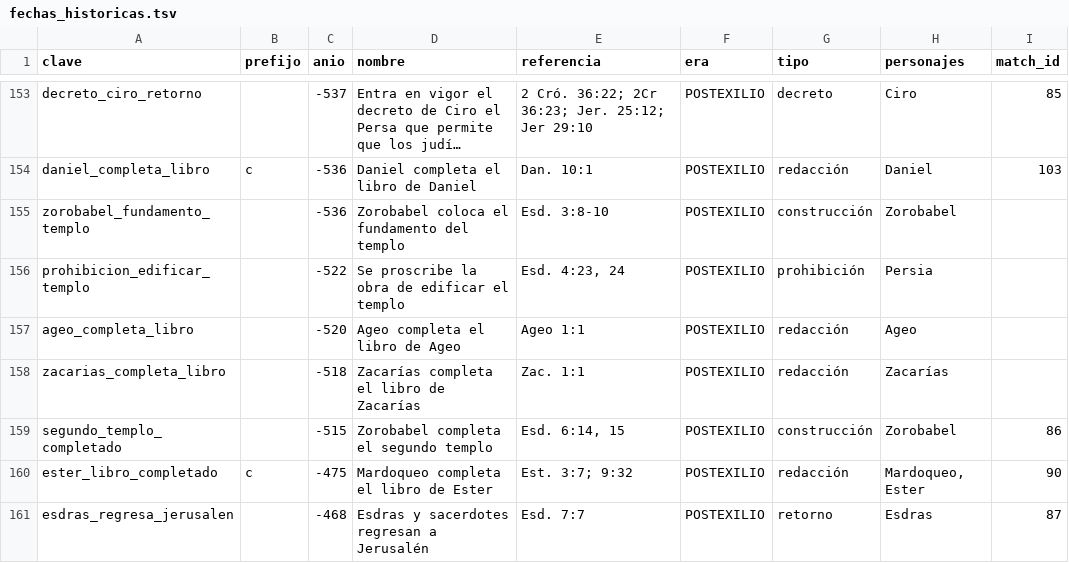
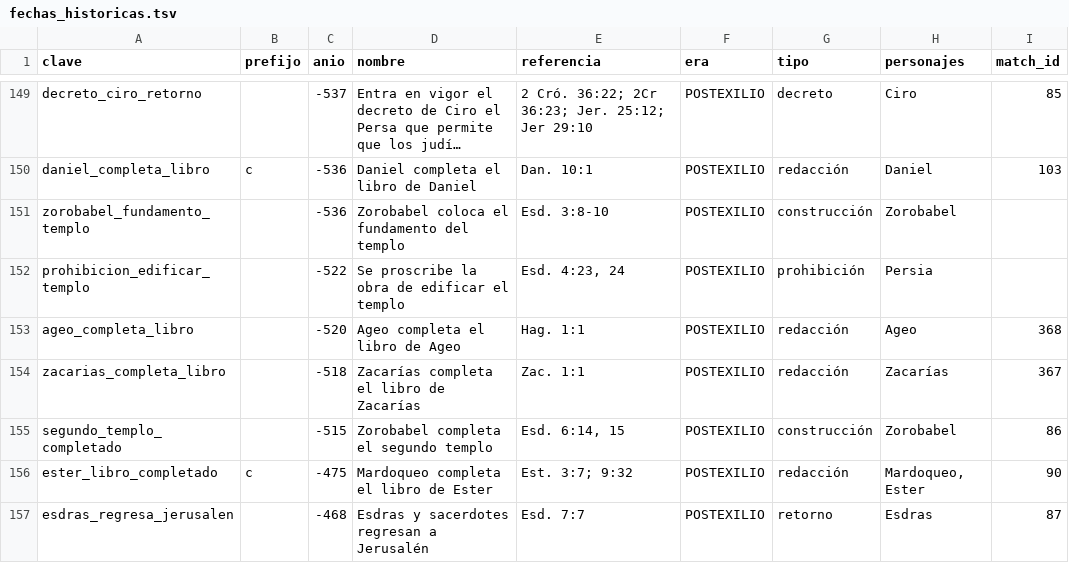
Before and after one commit to lucasflores-ar/linea-de-tiempo, a TSV file: curacion/fechas_historicas.tsv, drawn as a sheet; only a part is shown, gaps mark what is left out; long unchanged cells end in …; the diff covers the shown part only.

```diff
--- a/curacion/fechas_historicas.tsv
+++ b/curacion/fechas_historicas.tsv
@@ -156,4 +152,4 @@ zorobabel_fundamento_templo		-536	Zorobabel coloca el fundamento del templo	Esd.
 prohibicion_edificar_templo		-522	Se proscribe la obra de edificar el templo	Esd. 4:23, 24	POSTEXILIO	prohibición	Persia	
-ageo_completa_libro		-520	Ageo completa el libro de Ageo	Ageo 1:1	POSTEXILIO	redacción	Ageo	
-zacarias_completa_libro		-518	Zacarías completa el libro de Zacarías	Zac. 1:1	POSTEXILIO	redacción	Zacarías	
+ageo_completa_libro		-520	Ageo completa el libro de Ageo	Hag. 1:1	POSTEXILIO	redacción	Ageo	368
+zacarias_completa_libro		-518	Zacarías completa el libro de Zacarías	Zac. 1:1	POSTEXILIO	redacción	Zacarías	367
 segundo_templo_completado		-515	Zorobabel completa el segundo templo	Esd. 6:14, 15	POSTEXILIO	construcción	Zorobabel	86
```
Also changed, not shown: 5 removed rows and 65 edited cells elsewhere in this file, 13 other files.
